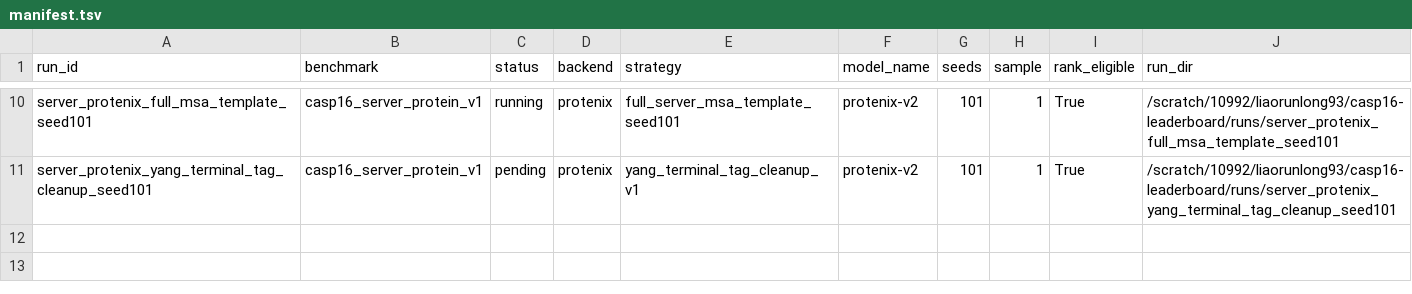
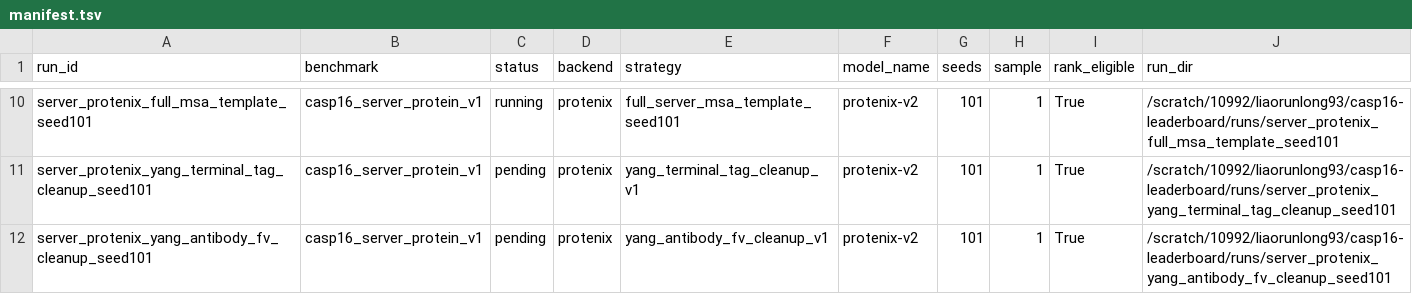
Before and after one commit to CyberDragon93/CASP-16-Autoresearch, a TSV file: runs/manifest.tsv, drawn as a sheet; only a part is shown, gaps mark what is left out; the diff names each change by its address in the sheet, - before the commit and + after, or states it on an @@ line.

Commit message:
Queue antibody Fv cleanup server run

```diff
--- a/runs/manifest.tsv
+++ b/runs/manifest.tsv
+row 12: server_protenix_yang_antibody_fv_cleanup_seed101 | casp16_server_protein_v1 | pending | protenix | yang_antibody_fv_cleanup_v1 | protenix-v2 | 101 | 1 | True | /scratch/10992/liaorunlong93/casp16-leaderboard/runs/server_protenix_yang_antibody_fv_cleanup_seed101
```
Also changed, not shown: runs/status.tsv, 7 other files.
